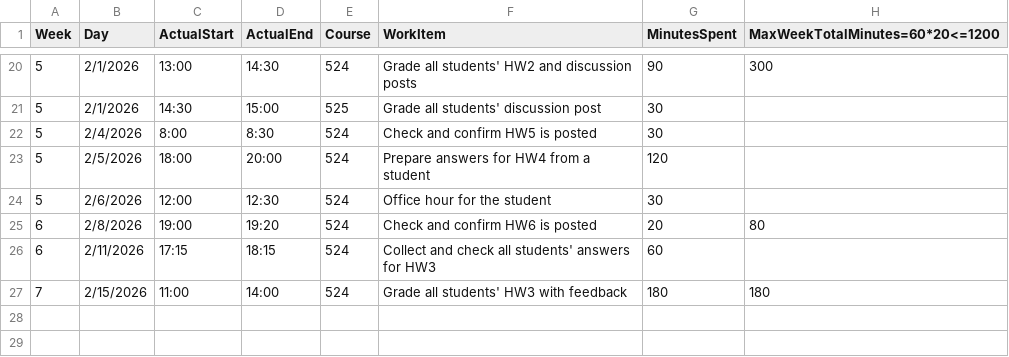
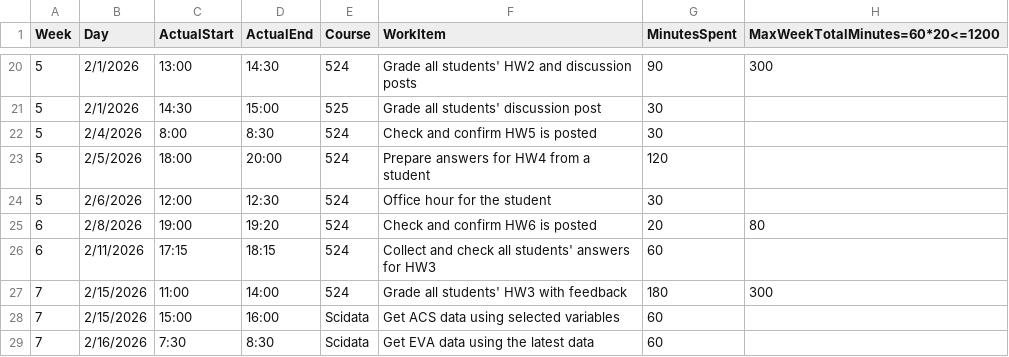
Before and after one commit to mutingma123/2026SpringTAHoursLoad, a CSV file: 20HoursMaxLoad4Spring26.csv, drawn as a sheet; only a part is shown, gaps mark what is left out.

Commit message:
[7-300] Update HW3 grading entry and add new data collection tasks in TA hours CSV

```diff
--- a/20HoursMaxLoad4Spring26.csv
+++ b/20HoursMaxLoad4Spring26.csv
@@ -26,2 +26,4 @@
 6,2/11/2026,17:15,18:15,524,Collect and check all students' answers for HW3,60,
-7,2/15/2026,11:00,14:00,524,Grade all students' HW3 with feedback,180,180
+7,2/15/2026,11:00,14:00,524,Grade all students' HW3 with feedback,180,300
+7,2/15/2026,15:00,16:00,Scidata,Get ACS data using selected variables,60,
+7,2/16/2026,7:30,8:30,Scidata,Get EVA data using the latest data,60,
```
